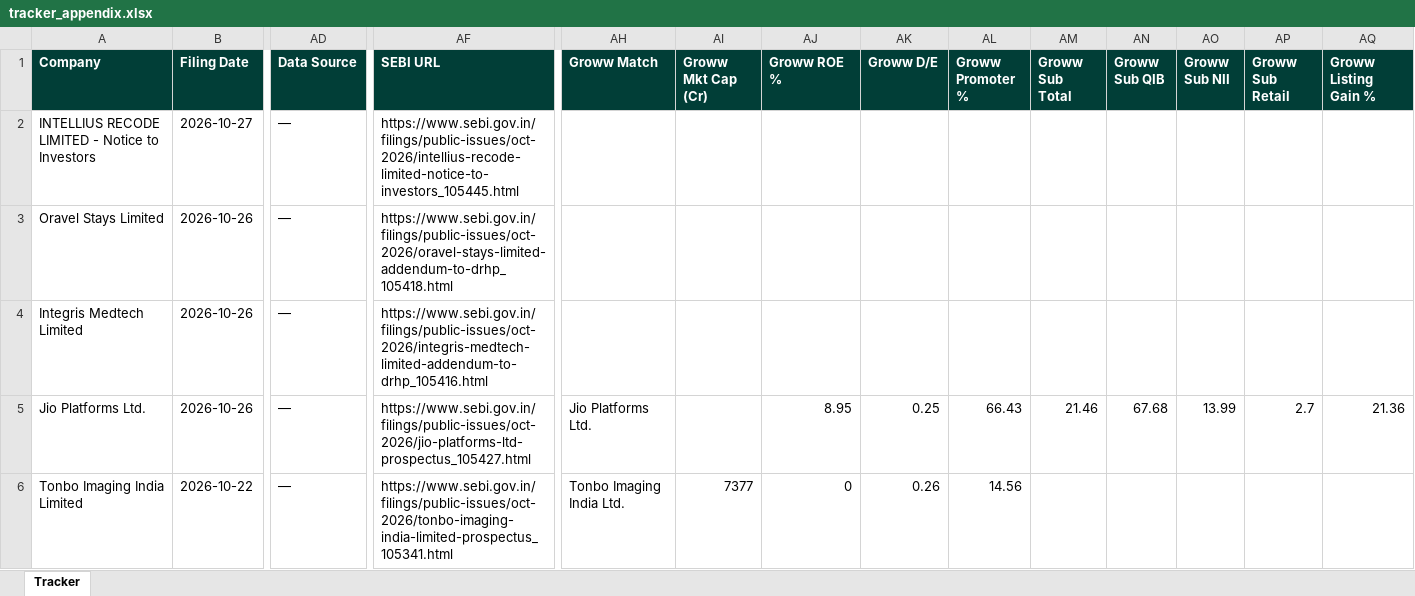
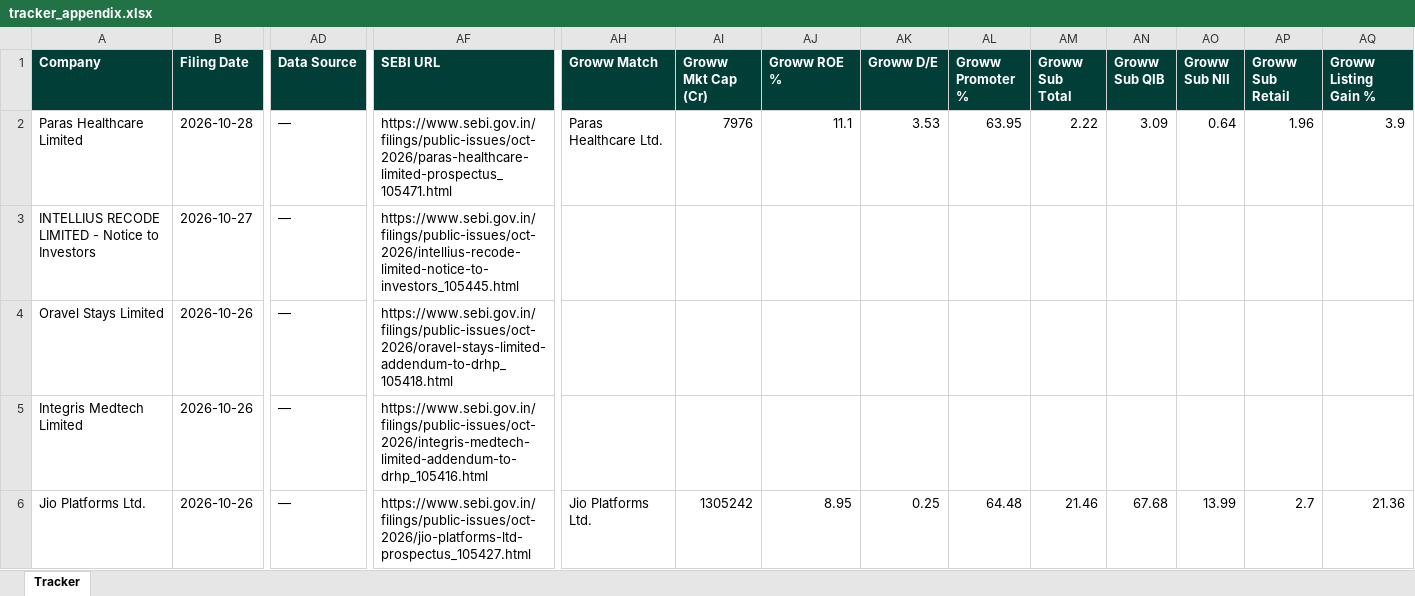
Before and after one commit to techmuns/DRHP, an Excel workbook: data/tracker_appendix.xlsx, sheet Tracker, drawn as a sheet; only a part is shown, gaps mark what is left out; values as stored, in another font and other column widths than the file's, no borders; removed rows and columns are numbered as before the commit, all else as after; rows hold the shown columns only; the diff names each change by its address in the sheet, - before the commit and + after, or states it on an @@ line.

```diff
--- a/data/tracker_appendix.xlsx (sheet Tracker)
+++ b/data/tracker_appendix.xlsx (sheet Tracker)
+row 2: Paras Healthcare Limited | 2026-10-28 | — | https://www.sebi.gov.in/filings/public-issues/oct-2026/paras-healthcare-limited-prospectus_105471.html | Paras Healthcare Ltd. | 7976 | 11.1 | 3.53 | 63.95 | 2.22 | 3.09 | 0.64 | 1.96 | 3.9
-AI6 (Groww Mkt Cap (Cr)): (empty)
+AI6 (Groww Mkt Cap (Cr)): 1305242
-AL6 (Groww Promoter %): 66.43
+AL6 (Groww Promoter %): 64.48
-row 6: Tonbo Imaging India Limited | 2026-10-22 | — | https://www.sebi.gov.in/filings/public-issues/oct-2026/tonbo-imaging-india-limited-prospectus_105341.html | Tonbo Imaging India Ltd. | 7377 | 0 | 0.26 | 14.56
```
Also changed, not shown: 2 other files.
